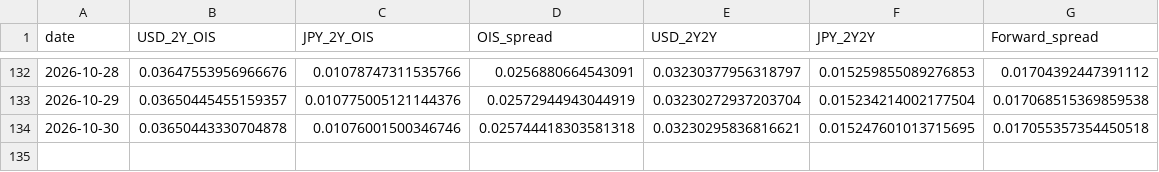
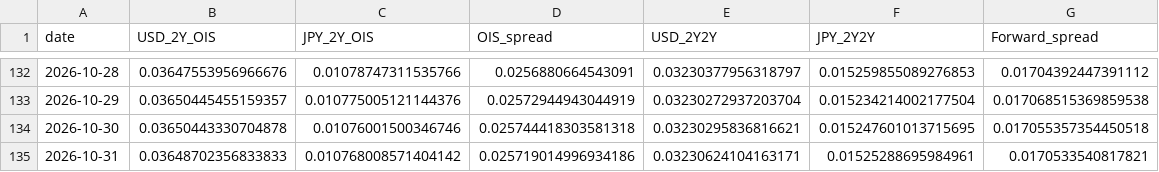
Before and after one commit to super-curve-hub/usdjpymacro, a CSV file: output/ois_history.csv, drawn as a sheet; only a part is shown, gaps mark what is left out; the diff names each change by its address in the sheet, - before the commit and + after, or states it on an @@ line.

```diff
--- a/output/ois_history.csv
+++ b/output/ois_history.csv
+row 135: 2026-10-31 | 0.03648702356833833 | 0.010768008571404142 | 0.025719014996934186 | 0.03230624104163171 | 0.01525288695984961 | 0.0170533540817821
```
Also changed, not shown: output/latest.csv, 2 other files.
